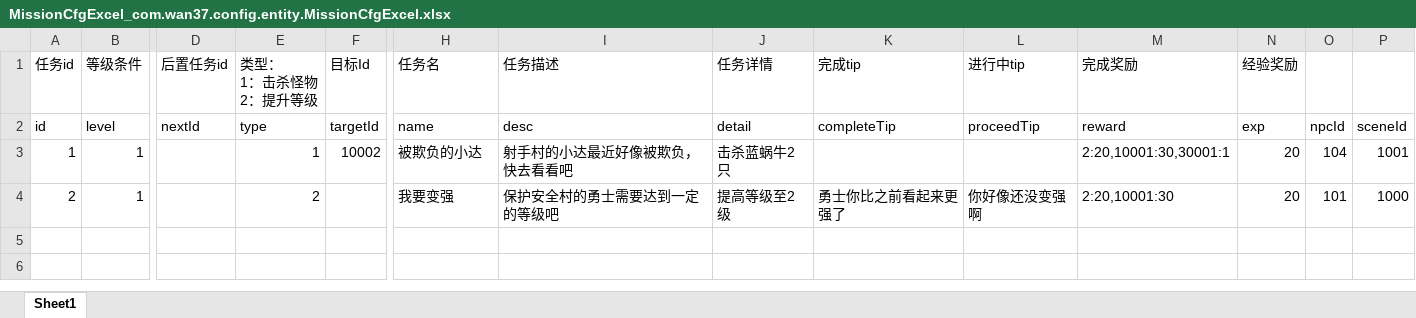
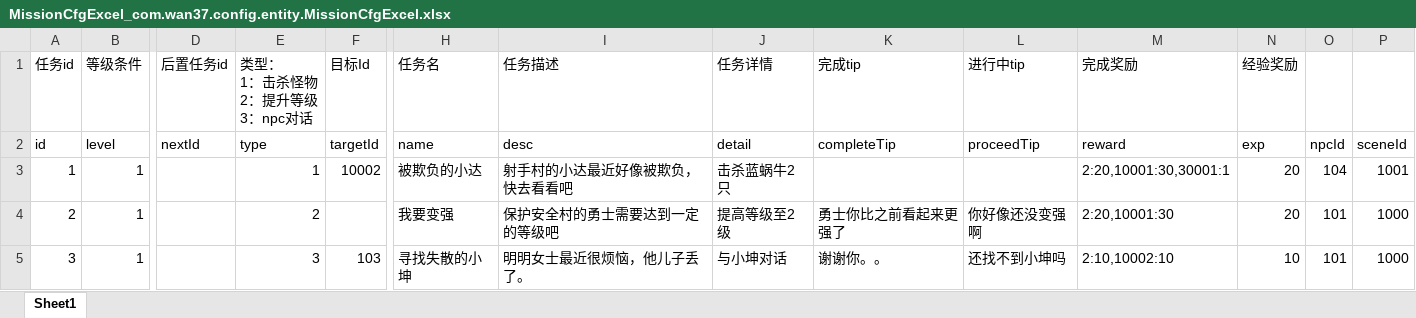
Before and after one commit to brucelevis/mmorpg-linxinda, an Excel workbook: server/docs/MissionCfgExcel_com.wan37.config.entity.MissionCfgExcel.xlsx, sheet Sheet1, drawn as a sheet; only a part is shown, gaps mark what is left out; values as stored, in another font and other column widths than the file's, no borders; rows hold the shown columns only; ↵ is a line break in a cell; the diff names each change by its address in the sheet, - before the commit and + after, or states it on an @@ line.

Commit message:
任务系统（NPC对话类型）

```diff
--- a/server/docs/MissionCfgExcel_com.wan37.config.entity.MissionCfgExcel.xlsx (sheet Sheet1)
+++ b/server/docs/MissionCfgExcel_com.wan37.config.entity.MissionCfgExcel.xlsx (sheet Sheet1)
-E1: 类型： ↵ 1：击杀怪物 ↵ 2：提升等级
+E1: 类型： ↵ 1：击杀怪物 ↵ 2：提升等级 ↵ 3：npc对话
+row 5: 3 | 1 |  | 3 | 103 | 寻找失散的小坤 | 明明女士最近很烦恼，他儿子丢了。 | 与小坤对话 | 谢谢你。。 | 还找不到小坤吗 | 2:10,10002:10 | 10 | 101 | 1000
```
Also changed, not shown: server/docs/NpcCfgExcel_com.wan37.config.entity.NpcCfgExcel.xlsx, 10 other files.
